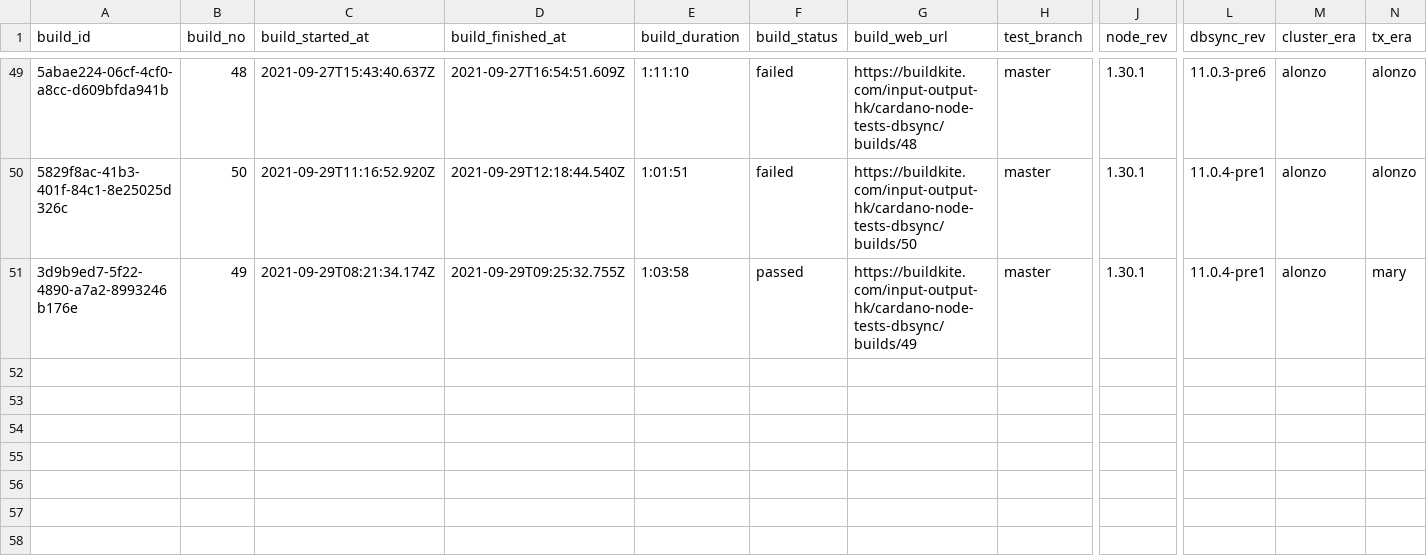
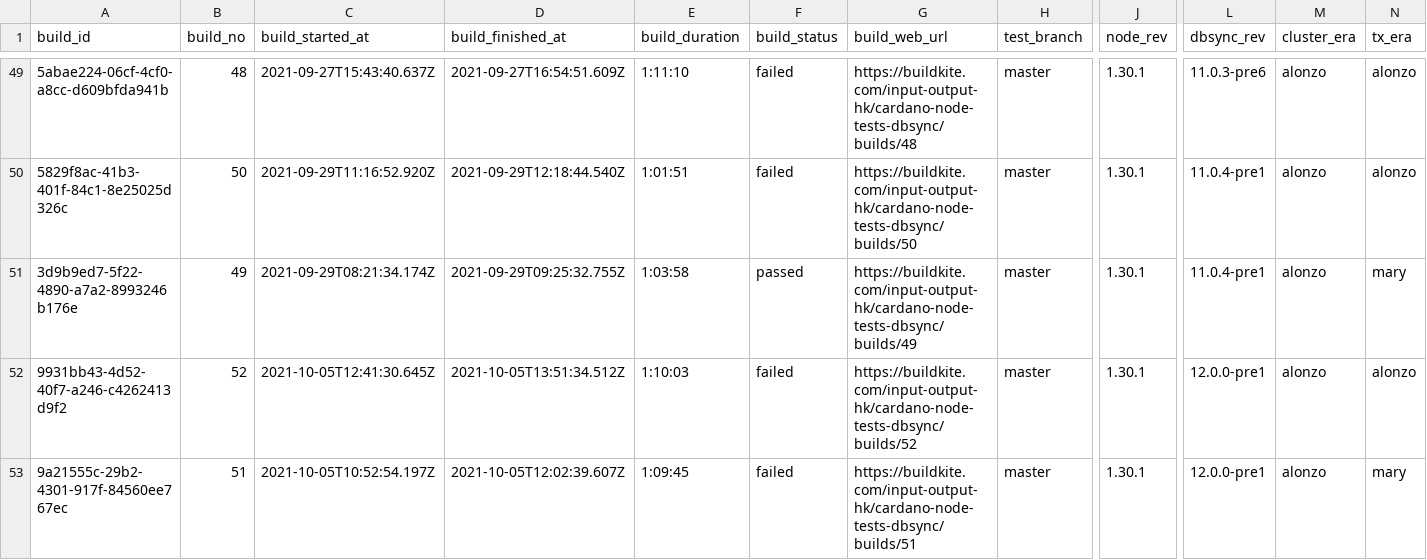
Before and after one commit to saratomaz/cardano-node-tests, a CSV file: sync_tests/csv_files/dbsync_cli.csv, drawn as a sheet; only a part is shown, gaps mark what is left out; rows hold the shown columns only; the diff names each change by its address in the sheet, - before the commit and + after, or states it on an @@ line.

```diff
--- a/sync_tests/csv_files/dbsync_cli.csv
+++ b/sync_tests/csv_files/dbsync_cli.csv
+row 52: 9931bb43-4d52-40f7-a246-c4262413d9f2 | 52 | 2021-10-05T12:41:30.645Z | 2021-10-05T13:51:34.512Z | 1:10:03 | failed | https://buildkite.com/input-output-hk/cardano-node-tests-dbsync/builds/52 | master | 1.30.1 | 12.0.0-pre1 | alonzo | alonzo
+row 53: 9a21555c-29b2-4301-917f-84560ee767ec | 51 | 2021-10-05T10:52:54.197Z | 2021-10-05T12:02:39.607Z | 1:09:45 | failed | https://buildkite.com/input-output-hk/cardano-node-tests-dbsync/builds/51 | master | 1.30.1 | 12.0.0-pre1 | alonzo | mary
```
Also changed, not shown: sync_tests/csv_files/dbsync_nightly.csv, sync_tests/csv_files/node_nightly.csv, 1 other file.
